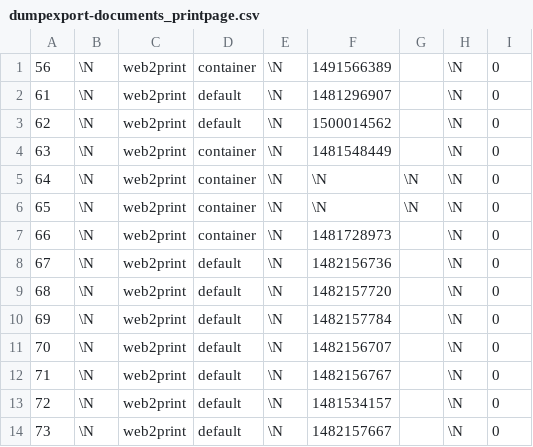
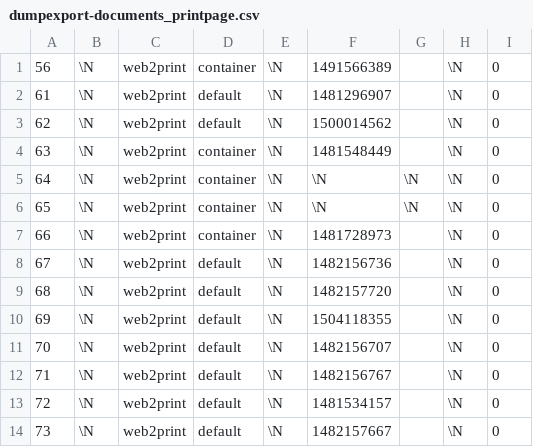
Before and after one commit to pimcore/demo-ecommerce, a CSV file: dump/data/dumpexport-documents_printpage.csv, drawn as a sheet.

```diff
--- a/dump/data/dumpexport-documents_printpage.csv
+++ b/dump/data/dumpexport-documents_printpage.csv
@@ -9,3 +9,3 @@
 68	\N	web2print	default	\N	1482157720		\N	0
-69	\N	web2print	default	\N	1482157784		\N	0
+69	\N	web2print	default	\N	1504118355		\N	0
 70	\N	web2print	default	\N	1482156707		\N	0
```
Also changed, not shown: dump/data/dumpexport-dependencies.csv, dump/data/dumpexport-documents.csv, 3 other files.
